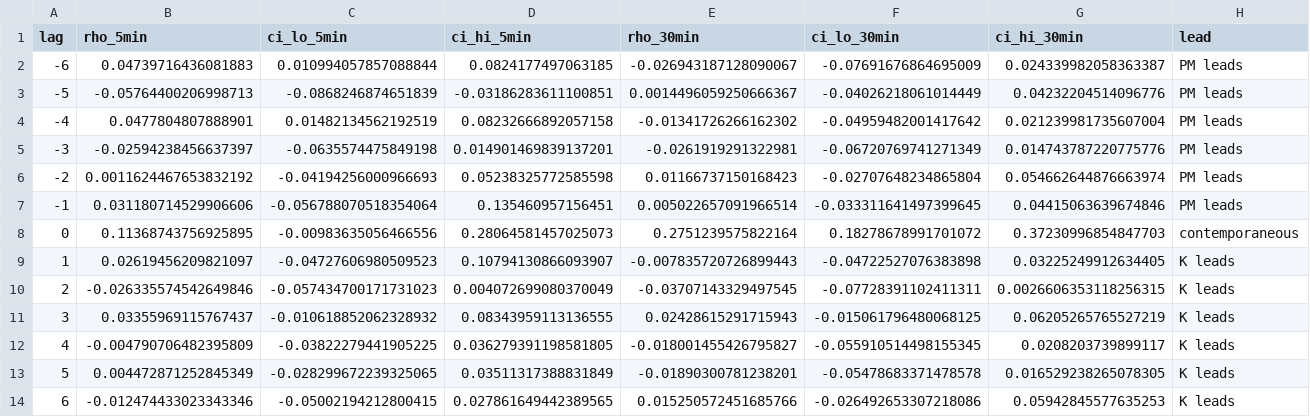
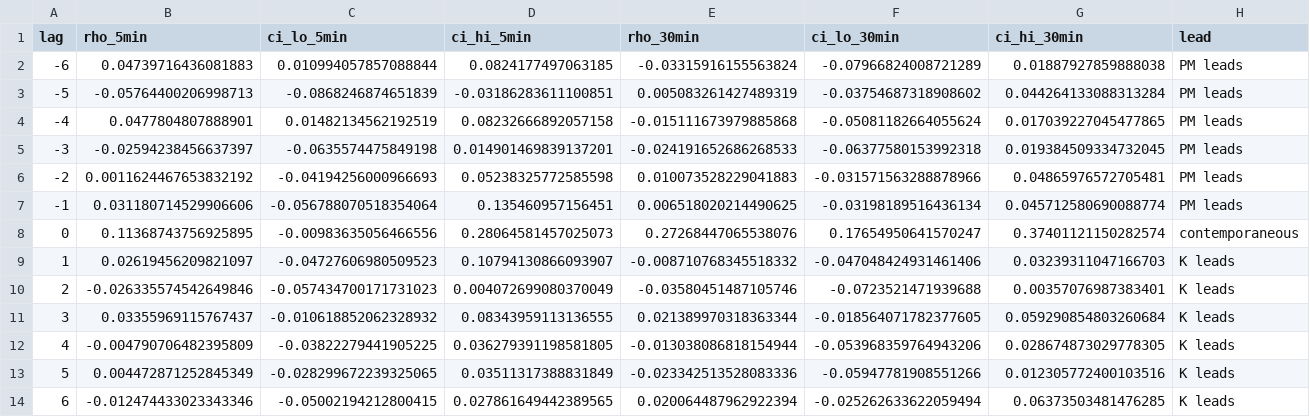
Before and after one commit to Eklektyka/Prediction_Markets_Public, a CSV file: paper/exhibits/ex2_ccf.csv, drawn as a sheet.

```diff
--- a/paper/exhibits/ex2_ccf.csv
+++ b/paper/exhibits/ex2_ccf.csv
@@ -1,14 +1,14 @@
 lag,rho_5min,ci_lo_5min,ci_hi_5min,rho_30min,ci_lo_30min,ci_hi_30min,lead
--6,0.04739716436081883,0.010994057857088844,0.0824177497063185,-0.026943187128090067,-0.07691676864695009,0.024339982058363387,PM leads
--5,-0.05764400206998713,-0.0868246874651839,-0.03186283611100851,0.0014496059250666367,-0.04026218061014449,0.04232204514096776,PM leads
--4,0.0477804807888901,0.01482134562192519,0.08232666892057158,-0.01341726266162302,-0.04959482001417642,0.021239981735607004,PM leads
--3,-0.02594238456637397,-0.0635574475849198,0.014901469839137201,-0.0261919291322981,-0.06720769741271349,0.014743787220775776,PM leads
--2,0.0011624467653832192,-0.04194256000966693,0.05238325772585598,0.01166737150168423,-0.02707648234865804,0.054662644876663974,PM leads
--1,0.031180714529906606,-0.056788070518354064,0.135460957156451,0.005022657091966514,-0.033311641497399645,0.04415063639674846,PM leads
-0,0.11368743756925895,-0.00983635056466556,0.28064581457025073,0.2751239575822164,0.18278678991701072,0.37230996854847703,contemporaneous
-1,0.02619456209821097,-0.04727606980509523,0.10794130866093907,-0.007835720726899443,-0.04722527076383898,0.03225249912634405,K leads
-2,-0.026335574542649846,-0.057434700171731023,0.004072699080370049,-0.03707143329497545,-0.07728391102411311,0.0026606353118256315,K leads
-3,0.03355969115767437,-0.010618852062328932,0.08343959113136555,0.02428615291715943,-0.015061796480068125,0.06205265765527219,K leads
-4,-0.004790706482395809,-0.03822279441905225,0.036279391198581805,-0.018001455426795827,-0.055910514498155345,0.0208203739899117,K leads
-5,0.004472871252845349,-0.028299672239325065,0.03511317388831849,-0.01890300781238201,-0.05478683371478578,0.016529238265078305,K leads
-6,-0.012474433023343346,-0.05002194212800415,0.027861649442389565,0.015250572451685766,-0.026492653307218086,0.05942845577635253,K leads
+-6,0.04739716436081883,0.010994057857088844,0.0824177497063185,-0.03315916155563824,-0.07966824008721289,0.01887927859888038,PM leads
+-5,-0.05764400206998713,-0.0868246874651839,-0.03186283611100851,0.005083261427489319,-0.03754687318908602,0.044264133088313284,PM leads
+-4,0.0477804807888901,0.01482134562192519,0.08232666892057158,-0.015111673979885868,-0.05081182664055624,0.017039227045477865,PM leads
+-3,-0.02594238456637397,-0.0635574475849198,0.014901469839137201,-0.024191652686268533,-0.06377580153992318,0.019384509334732045,PM leads
+-2,0.0011624467653832192,-0.04194256000966693,0.05238325772585598,0.010073528229041883,-0.031571563288878966,0.04865976572705481,PM leads
+-1,0.031180714529906606,-0.056788070518354064,0.135460957156451,0.006518020214490625,-0.03198189516436134,0.045712580690088774,PM leads
+0,0.11368743756925895,-0.00983635056466556,0.28064581457025073,0.27268447065538076,0.17654950641570247,0.37401121150282574,contemporaneous
+1,0.02619456209821097,-0.04727606980509523,0.10794130866093907,-0.008710768345518332,-0.047048424931461406,0.03239311047166703,K leads
+2,-0.026335574542649846,-0.057434700171731023,0.004072699080370049,-0.03580451487105746,-0.0723521471939688,0.00357076987383401,K leads
+3,0.03355969115767437,-0.010618852062328932,0.08343959113136555,0.021389970318363344,-0.018564071782377605,0.059290854803260684,K leads
+4,-0.004790706482395809,-0.03822279441905225,0.036279391198581805,-0.013038086818154944,-0.053968359764943206,0.028674873029778305,K leads
+5,0.004472871252845349,-0.028299672239325065,0.03511317388831849,-0.023342513528083336,-0.05947781908551266,0.012305772400103516,K leads
+6,-0.012474433023343346,-0.05002194212800415,0.027861649442389565,0.020064487962922394,-0.025262633622059494,0.06373503481476285,K leads
```
Also changed, not shown: paper/exhibits/ex1_sample.csv, paper/exhibits/ex3_jump.csv, 7 other files.
